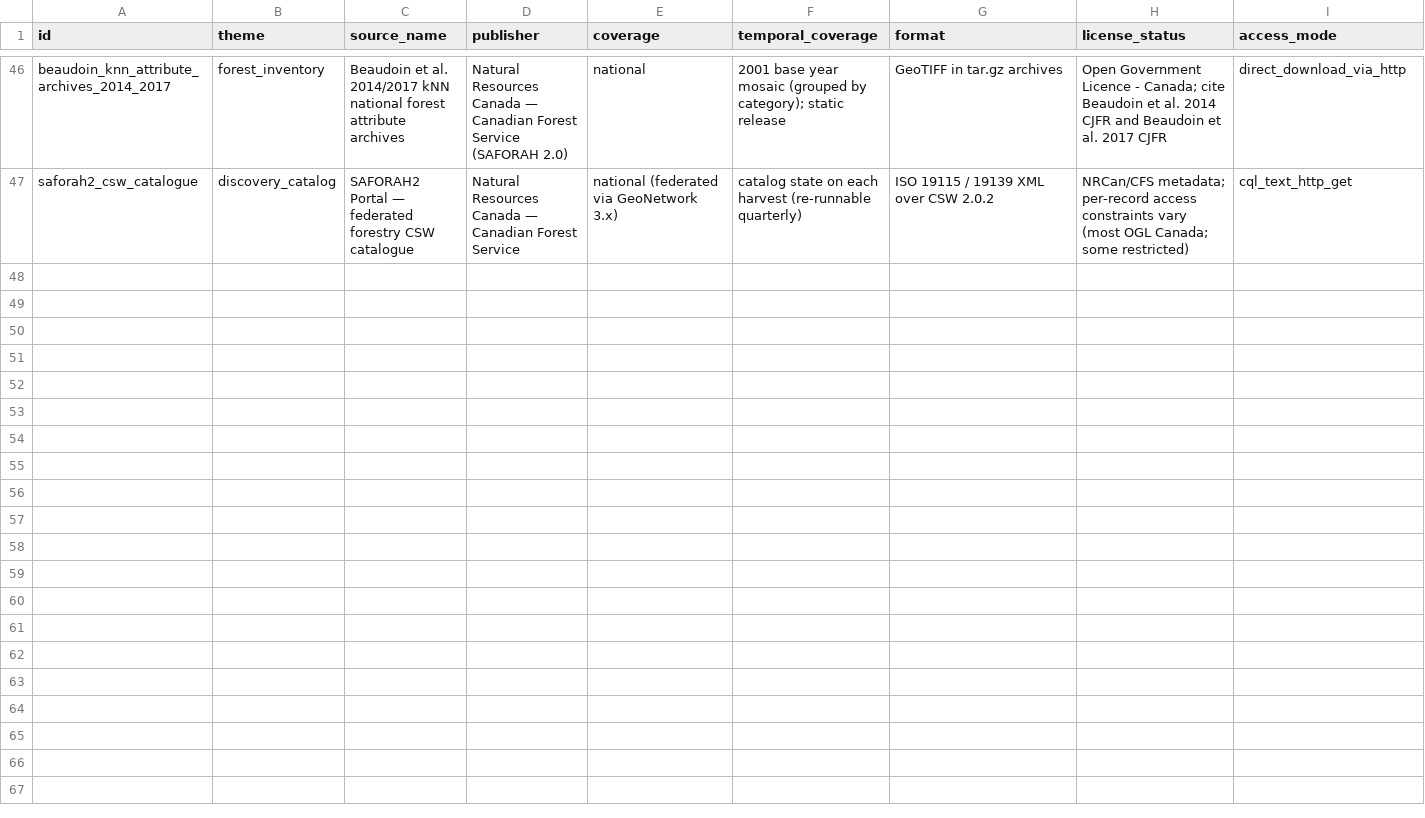
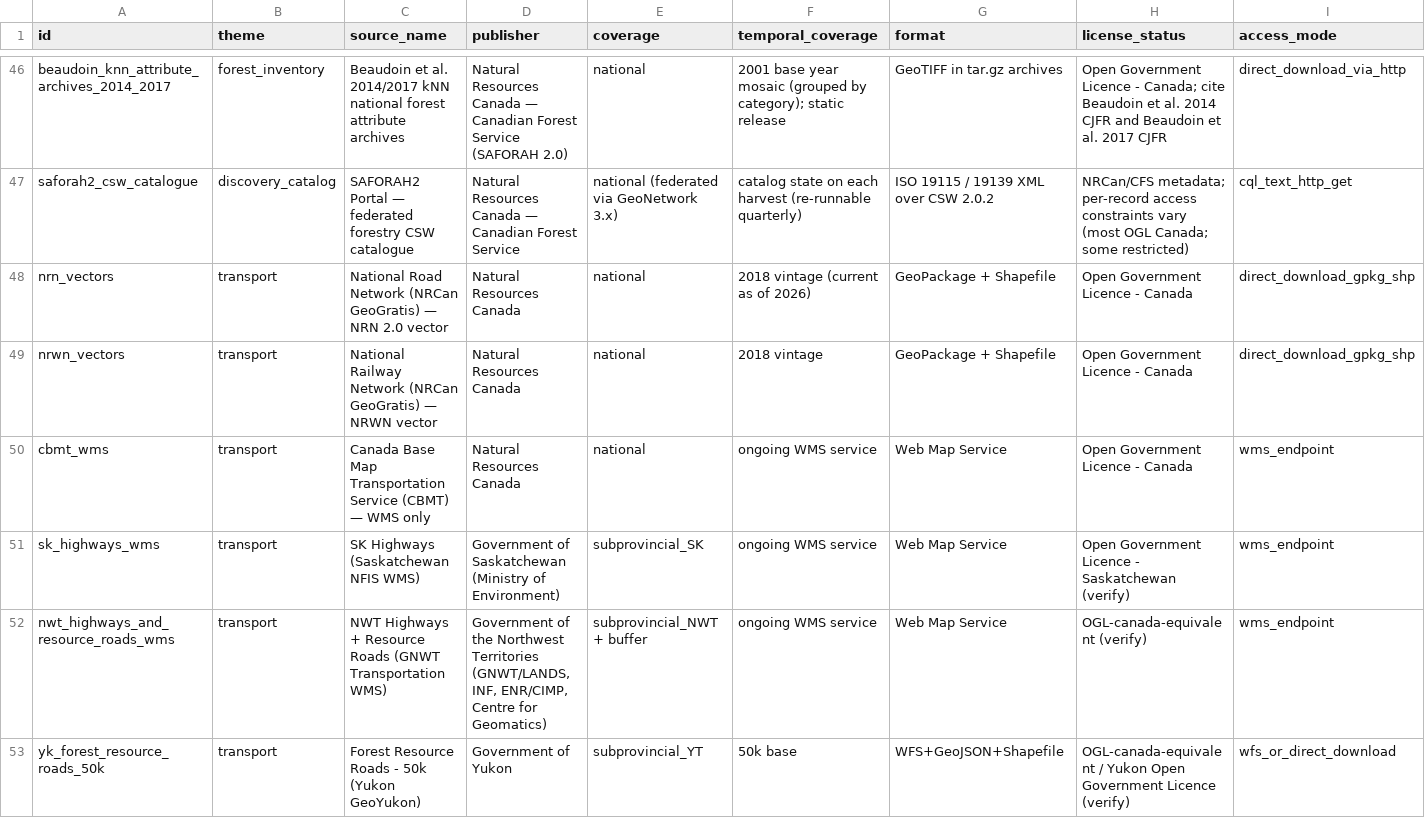
Before and after one commit to UBC-FRESH/clews-c2070-fresh, a CSV file: metadata/source-inventory.csv, drawn as a sheet; only a part is shown, gaps mark what is left out; rows hold the shown columns only; the diff names each change by its address in the sheet, - before the commit and + after, or states it on an @@ line.

Commit message:
P7.1.CASFRI.3: Transport source-tracking for NRN/NRWn/CBMT/provincial
Adds source-tracking artefacts for the national and provincial transport
network acquisition step (Phase 2b of the BC+QC foundation plan).

- metadata/source-inventory.csv: append 6 rows
  (nrn_vectors, nrwn_vectors, cbmt_wms, sk_highways_wms,
  nwt_highways_and_resource_roads_wms, yk_forest_resource_roads_50k)
  at end-of-file under theme=transport; all status=candidate; license
  posture explicitly marked verified (SAFORAH2/GeoGratis snapshots already
  on file from prior research cycle) or TO_VERIFY (NRCan GeoGratis URLs
  to be confirmed on geogratis.gc.ca catalogue walk).
- metadata/source-reviews/nrn_vectors.md: NEW review of NRCan
  GeoGratis National Road Network — GeoPackage/Shapefile format,
  ROADSEG/FERRYSEG/JUNCTION schema, cutoff policy excluding proposed/
  under-construction routes, forward-ref to fresh_fibre.transport_cost.py
  (not yet implemented; honest forward-flag).
- metadata/source-reviews/nrwn_vectors.md: NEW review of National
  Railway Network — same cutoffs and forward-ref shape.
- metadata/source-reviews/cbmt_wms.md: NEW review of Canada Base
  Map Transportation Service (WMS-only reference layer; not for cost
  work); includes SAFORAH2 UUID collision note (8a0fc870… vs 0e83b48e…).
- metadata/source-reviews/provincial_transport.md: NEW review of
  provincial WMS endpoints (SK Highways, NWT Highways + Resource
  Roads, Yukon Forest Resource Roads 50k); NB expansion slot reserved.
- metadata/readiness-gates.yaml: gate `calibrated_cost_surfaces`
  blocking_datasets extended with nrn_vectors + nrwn_vectors; status
  stays blocked; notes extended with reference to SAFORAH2 CSW
  discovery, GeoGratis catalogue walk, and the provincial_transport.md
  cross-link.

Constraints upheld: data submodule not staged; collateral-staging
rule preserved (README.md + freshforge_materialization.py + 13
untracked items + 2 deletions untouched); no commits/pushes performed
prior to this one.

```diff
--- a/metadata/source-inventory.csv
+++ b/metadata/source-inventory.csv
+row 48: nrn_vectors | transport | National Road Network (NRCan GeoGratis) — NRN 2.0 vector | Natural Resources Canada | national | 2018 vintage (current as of 2026) | GeoPackage + Shapefile | Open Government Licence - Canada | direct_download_gpkg_shp
+row 49: nrwn_vectors | transport | National Railway Network (NRCan GeoGratis) — NRWN vector | Natural Resources Canada | national | 2018 vintage | GeoPackage + Shapefile | Open Government Licence - Canada | direct_download_gpkg_shp
+row 50: cbmt_wms | transport | Canada Base Map Transportation Service (CBMT) — WMS only | Natural Resources Canada | national | ongoing WMS service | Web Map Service | Open Government Licence - Canada | wms_endpoint
+row 51: sk_highways_wms | transport | SK Highways (Saskatchewan NFIS WMS) | Government of Saskatchewan (Ministry of Environment) | subprovincial_SK | ongoing WMS service | Web Map Service | Open Government Licence - Saskatchewan (verify) | wms_endpoint
+row 52: nwt_highways_and_resource_roads_wms | transport | NWT Highways + Resource Roads (GNWT Transportation WMS) | Government of the Northwest Territories (GNWT/LANDS, INF, ENR/CIMP, Centre for Geomatics) | subprovincial_NWT + buffer | ongoing WMS service | Web Map Service | OGL-canada-equivalent (verify) | wms_endpoint
+row 53: yk_forest_resource_roads_50k | transport | Forest Resource Roads - 50k (Yukon GeoYukon) | Government of Yukon | subprovincial_YT | 50k base | WFS+GeoJSON+Shapefile | OGL-canada-equivalent / Yukon Open Government Licence (verify) | wfs_or_direct_download
```
Also changed, not shown: 5 other files.
